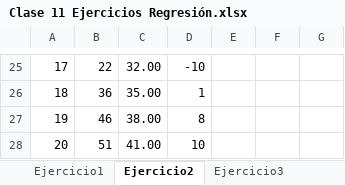
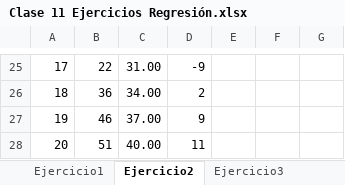
Before and after one commit to jazaineam1/Andes_ADDBD, an Excel workbook: Sesion11/Clase 11 Ejercicios Regresión.xlsx, sheet Ejercicio2, drawn as a sheet; only a part is shown, gaps mark what is left out; values as stored, in another font and other column widths than the file's, no borders; charts and pictures and table styles not drawn; the diff covers the shown part only; the diff names each change by its address in the sheet, - before the commit and + after, or states it on an @@ line.

```diff
--- a/Sesion11/Clase 11 Ejercicios Regresión.xlsx (sheet Ejercicio2)
+++ b/Sesion11/Clase 11 Ejercicios Regresión.xlsx (sheet Ejercicio2)
-C25: 32.00
+C25: 31.00
-D25: -10
+D25: -9
-C26: 35.00
+C26: 34.00
-D26: 1
+D26: 2
-C27: 38.00
+C27: 37.00
-D27: 8
+D27: 9
-C28: 41.00
+C28: 40.00
-D28: 10
+D28: 11
```
Also changed, not shown: 34 edited cells elsewhere in this sheet, sheet Ejercicio3, formulas that keep their value, charts or pictures, 1 other file.
